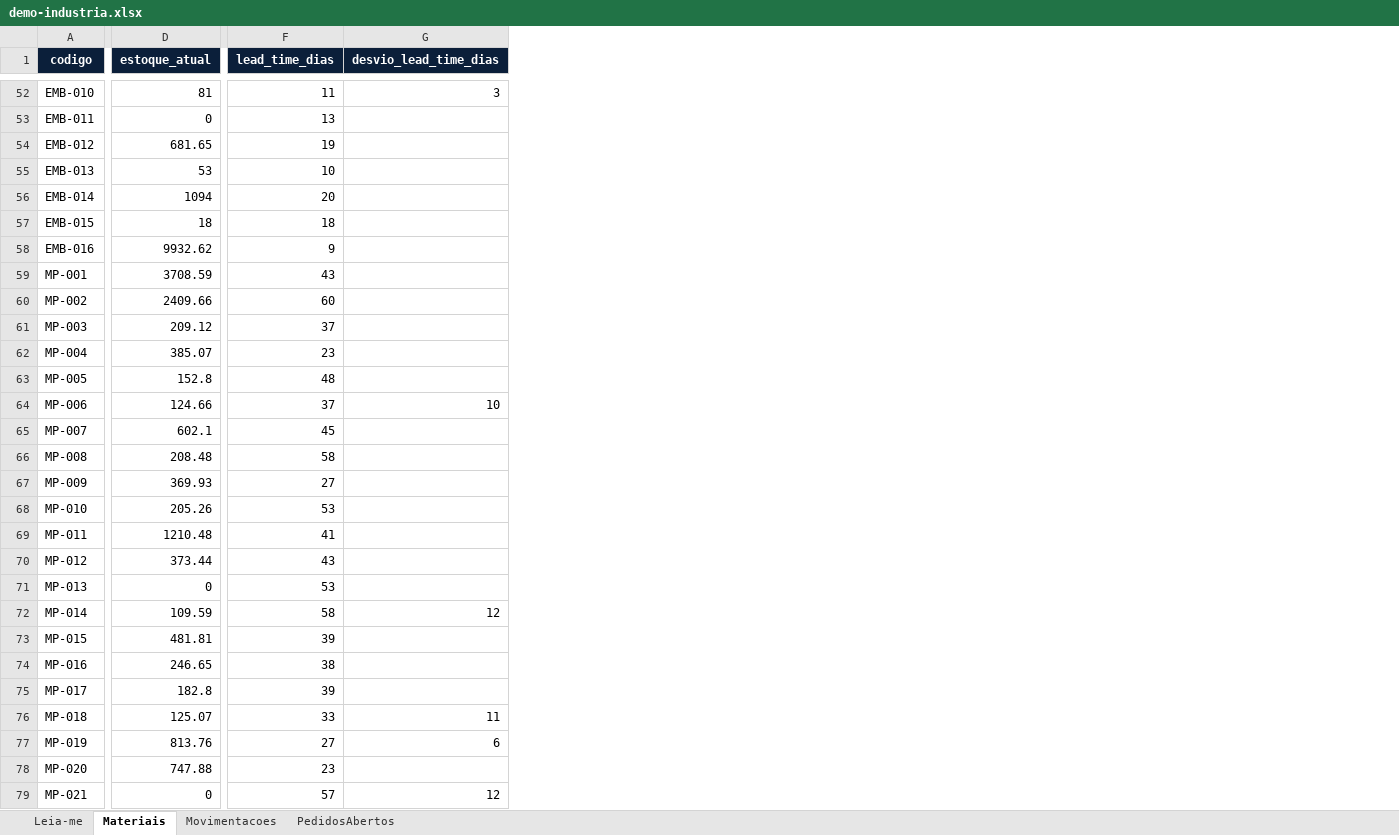
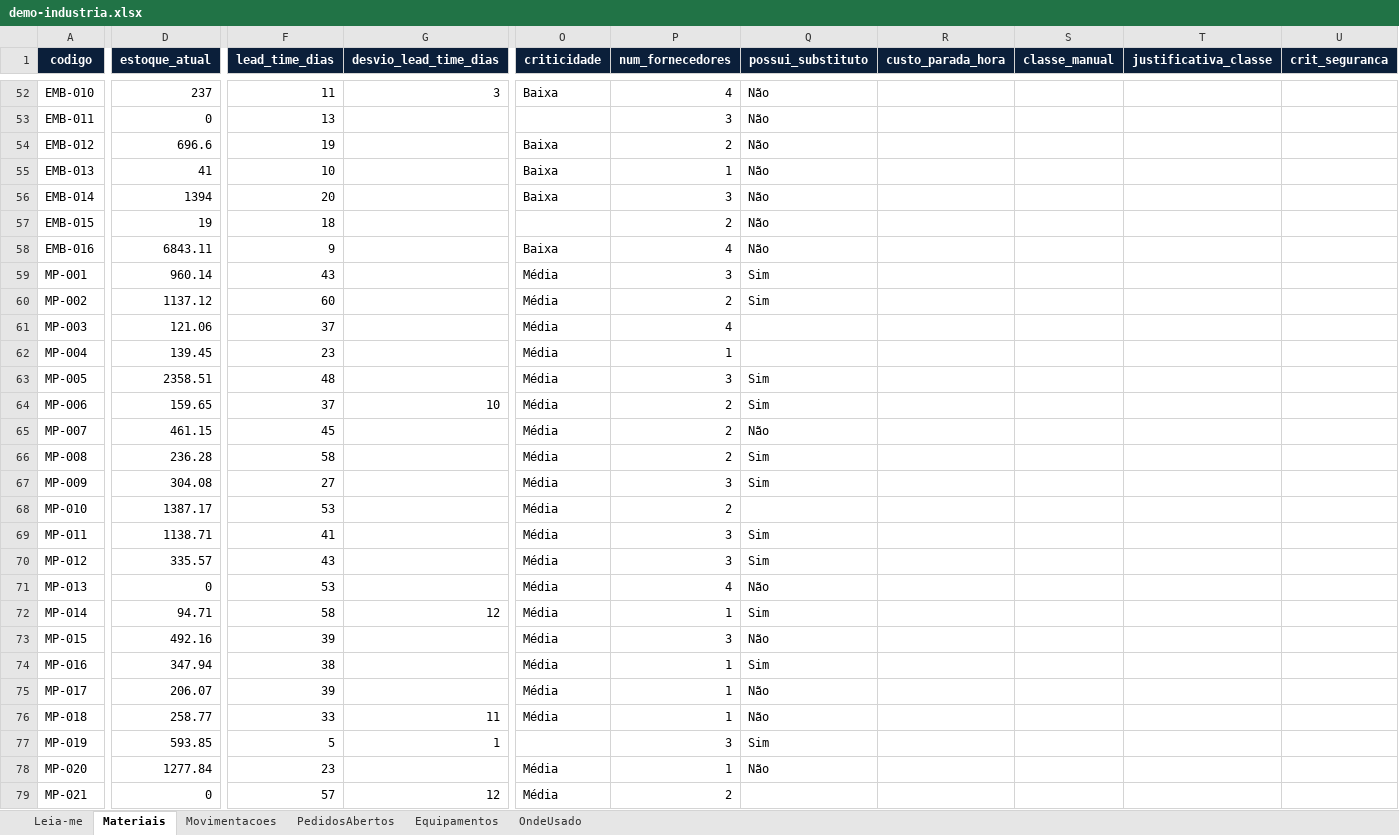
Before and after one commit to gorc-supply/kit-estoque-mrp, an Excel workbook: public/exemplos/demo-industria.xlsx, sheet Materiais, drawn as a sheet; only a part is shown, gaps mark what is left out; values as stored, in another font and other column widths than the file's, no borders; the diff covers the shown part only; the diff names each change by its address in the sheet, - before the commit and + after, or states it on an @@ line.

```diff
--- a/public/exemplos/demo-industria.xlsx (sheet Materiais)
+++ b/public/exemplos/demo-industria.xlsx (sheet Materiais)
+sheet tab: Equipamentos
+sheet tab: OndeUsado
+column O (criticidade), rows 52-79: Baixa |  | Baixa | Baixa | Baixa |  | Baixa | Média | Média | Média | Média | Média | Média | Média | Média | Média | Média | Média | Média | Média | Média | Média | Média | Média | Média |  | Média | Média
+column P (num_fornecedores), rows 52-79: 4 | 3 | 2 | 1 | 3 | 2 | 4 | 3 | 2 | 4 | 1 | 3 | 2 | 2 | 2 | 3 | 2 | 3 | 3 | 4 | 1 | 3 | 1 | 1 | 1 | 3 | 1 | 2
+column Q (possui_substituto), rows 52-78: Não | Não | Não | Não | Não | Não | Não | Sim | Sim |  |  | Sim | Sim | Não | Sim | Sim |  | Sim | Sim | Não | Sim | Não | Sim | Não | Não | Sim | Não
+column R (custo_parada_hora), empty
+column S (classe_manual), empty
+column T (justificativa_classe), empty
+column U (crit_seguranca), empty
-D52 (estoque_atual): 81
+D52 (estoque_atual): 237
-D54 (estoque_atual): 681.65
+D54 (estoque_atual): 696.6
-D55 (estoque_atual): 53
+D55 (estoque_atual): 41
-D56 (estoque_atual): 1094
+D56 (estoque_atual): 1394
-D57 (estoque_atual): 18
+D57 (estoque_atual): 19
-D58 (estoque_atual): 9932.62
+D58 (estoque_atual): 6843.11
-D59 (estoque_atual): 3708.59
+D59 (estoque_atual): 960.14
-D60 (estoque_atual): 2409.66
+D60 (estoque_atual): 1137.12
-D61 (estoque_atual): 209.12
+D61 (estoque_atual): 121.06
-D62 (estoque_atual): 385.07
+D62 (estoque_atual): 139.45
-D63 (estoque_atual): 152.8
+D63 (estoque_atual): 2358.51
-D64 (estoque_atual): 124.66
+D64 (estoque_atual): 159.65
-D65 (estoque_atual): 602.1
+D65 (estoque_atual): 461.15
-D66 (estoque_atual): 208.48
+D66 (estoque_atual): 236.28
-D67 (estoque_atual): 369.93
+D67 (estoque_atual): 304.08
-D68 (estoque_atual): 205.26
+D68 (estoque_atual): 1387.17
-D69 (estoque_atual): 1210.48
+D69 (estoque_atual): 1138.71
-D70 (estoque_atual): 373.44
+D70 (estoque_atual): 335.57
-D72 (estoque_atual): 109.59
+D72 (estoque_atual): 94.71
-D73 (estoque_atual): 481.81
+D73 (estoque_atual): 492.16
-D74 (estoque_atual): 246.65
+D74 (estoque_atual): 347.94
-D75 (estoque_atual): 182.8
+D75 (estoque_atual): 206.07
-D76 (estoque_atual): 125.07
+D76 (estoque_atual): 258.77
-D77 (estoque_atual): 813.76
+D77 (estoque_atual): 593.85
-F77 (lead_time_dias): 27
+F77 (lead_time_dias): 5
-G77 (desvio_lead_time_dias): 6
+G77 (desvio_lead_time_dias): 1
-D78 (estoque_atual): 747.88
+D78 (estoque_atual): 1277.84
```
Also changed, not shown: 132 edited cells elsewhere in this sheet, sheet Movimentacoes, sheet PedidosAbertos, public/exemplos/demo-montagem.xlsx, 29 other files.
